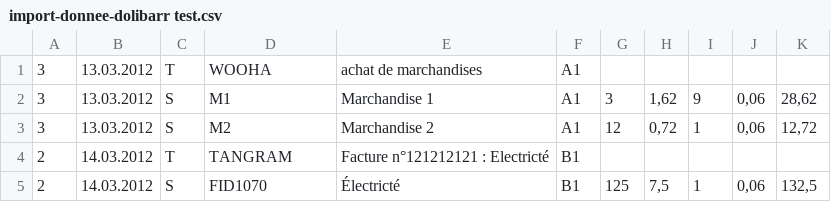
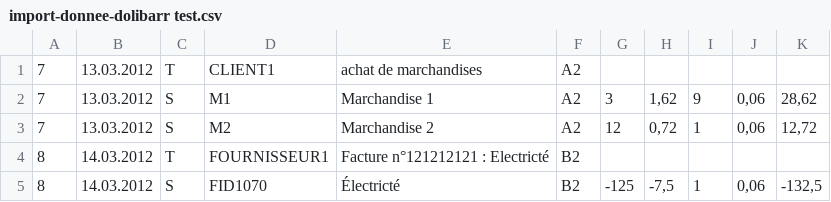
Before and after one commit to gitGNU/gnu_noalyss-plugins, a CSV file: import_doli/doc/import-donnee-dolibarr test.csv, drawn as a sheet.

Commit message:
correct data
git-svn-id: svn+ssh://ns352270.ovh.net/svn_extension/tag/rel650@473 86b2a579-bf87-4cb0-bb5f-5dc311b2927b

```diff
--- a/import_doli/doc/import-donnee-dolibarr test.csv
+++ b/import_doli/doc/import-donnee-dolibarr test.csv
@@ -1,5 +1,5 @@
-3;"13.03.2012";"T";"WOOHA";"achat de marchandises";"A1";;;;;
-3;"13.03.2012";"S";"M1";"Marchandise 1";"A1";3;1,62;9;0,06;28,62
-3;"13.03.2012";"S";"M2";"Marchandise 2";"A1";12;0,72;1;0,06;12,72
-2;"14.03.2012";"T";"TANGRAM";"Facture n°121212121 : Electricté";"B1";;;;;
-2;"14.03.2012";"S";"FID1070";"Électricté";"B1";125;7,5;1;0,06;132,5
+7;"13.03.2012";"T";"CLIENT1";"achat de marchandises";"A2";;;;;
+7;"13.03.2012";"S";"M1";"Marchandise 1";"A2";3;1,62;9;0,06;28,62
+7;"13.03.2012";"S";"M2";"Marchandise 2";"A2";12;0,72;1;0,06;12,72
+8;"14.03.2012";"T";"FOURNISSEUR1";"Facture n°121212121 : Electricté";"B2";;;;;
+8;"14.03.2012";"S";"FID1070";"Électricté";"B2";-125;-7,5;1;0,06;-132,5
```
Also changed, not shown: 4 other files.
